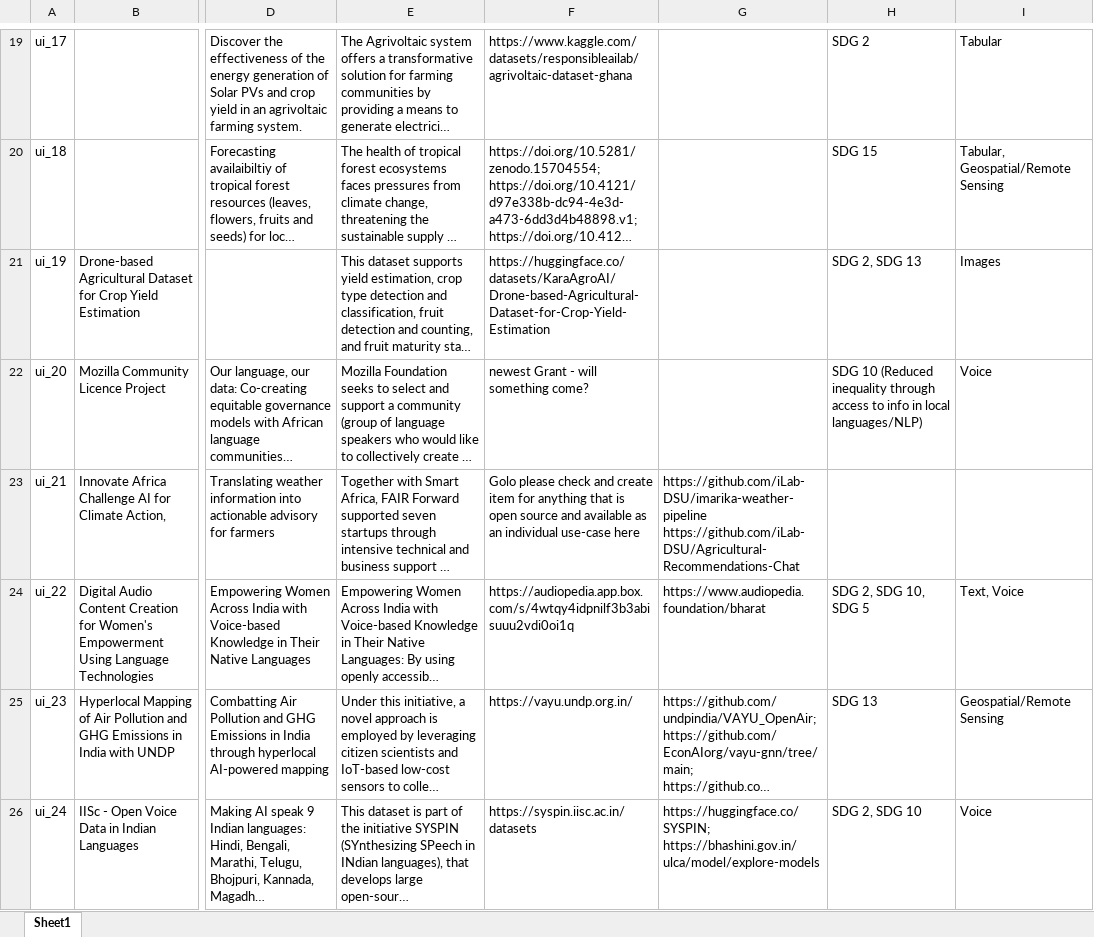
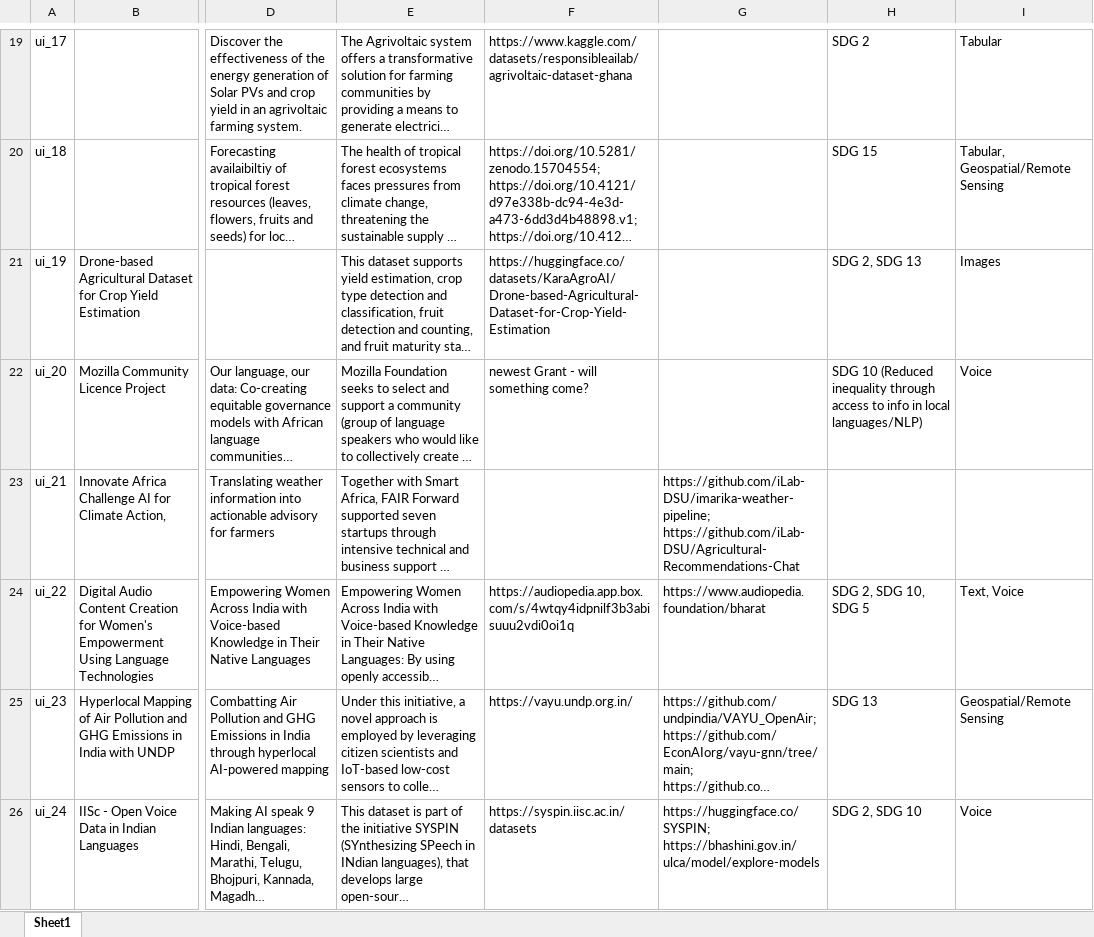
Before and after one commit to Fair-Forward/datasets, an Excel workbook: docs/data_catalog.xlsx, sheet Sheet1, drawn as a sheet; only a part is shown, gaps mark what is left out; long unchanged cells end in …; values as stored, in another font and other column widths than the file's, no borders; ↵ is a line break in a cell; the diff covers the shown part only; the diff names each change by its address in the sheet, - before the commit and + after, or states it on an @@ line.

```diff
--- a/docs/data_catalog.xlsx (sheet Sheet1)
+++ b/docs/data_catalog.xlsx (sheet Sheet1)
-F23: Golo please check and create item for anything that is open source and available as an individual use-case here
+F23: (empty)
-G23: https://github.com/iLab-DSU/imarika-weather-pipeline ↵ https://github.com/iLab-DSU/Agricultural-Recommendations-Chat
+G23: https://github.com/iLab-DSU/imarika-weather-pipeline; ↵ https://github.com/iLab-DSU/Agricultural-Recommendations-Chat
```
Also changed, not shown: 10 edited cells elsewhere in this sheet, 1 other file.
